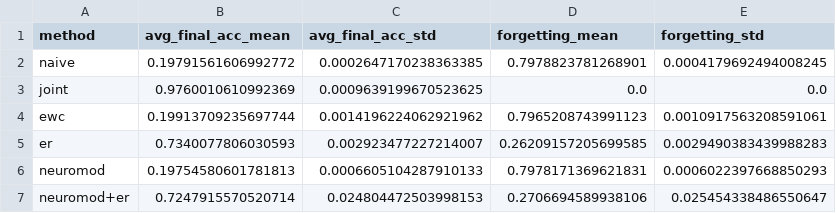
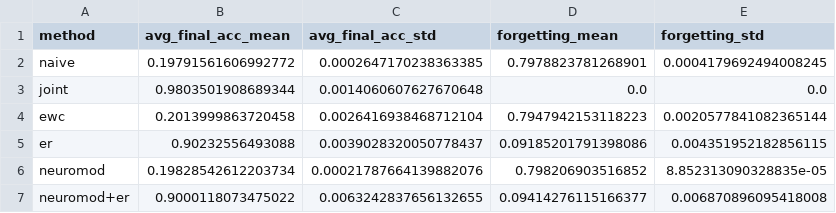
Before and after one commit to jaczao/neuromodulation, a CSV file: results/split_mnist_table.csv, drawn as a sheet.

Commit message:
Phase 7 re-run: final tables with Phase 6 best hyperparameters
Standard MNIST (lr=3e-4, epochs=20):
  vanilla MLP:  0.9796 ± 0.0008
  neuromod MLP: 0.9806 ± 0.0006  (+0.001, within noise)

Split MNIST CL (3 seeds, test seq seed=42):
  naive:        0.1979 ± 0.0003
  joint:        0.9804 ± 0.0014
  ewc:          0.2014 ± 0.0026  (confirms class-IL limitation)
  er:           0.9023 ± 0.0039  (buf=1000 vs 0.7340 with default buf=200)
  neuromod:     0.1983 ± 0.0002  (same as naive standalone, expected)
  neuromod+er:  0.9000 ± 0.0063  (comparable to er alone)

```diff
--- a/results/split_mnist_table.csv
+++ b/results/split_mnist_table.csv
@@ -2,6 +2,6 @@ method,avg_final_acc_mean,avg_final_acc_std,forgetting_mean,forgetting_std
 naive,0.19791561606992772,0.0002647170238363385,0.7978823781268901,0.0004179692494008245
-joint,0.9760010610992369,0.0009639199670523625,0.0,0.0
-ewc,0.19913709235697744,0.0014196224062921962,0.7965208743991123,0.0010917563208591061
-er,0.7340077806030593,0.002923477227214007,0.26209157205699585,0.0029490383439988283
-neuromod,0.19754580601781813,0.0006605104287910133,0.7978171369621831,0.0006022397668850293
-neuromod+er,0.7247915570520714,0.024804472503998153,0.2706694589938106,0.025454338486550647
+joint,0.9803501908689344,0.0014060607627670648,0.0,0.0
+ewc,0.2013999863720458,0.0026416938468712104,0.7947942153118223,0.0020577841082365144
+er,0.90232556493088,0.0039028320050778437,0.09185201791398086,0.004351952182856115
+neuromod,0.19828542612203734,0.00021787664139882076,0.798206903516852,8.852313090328835e-05
+neuromod+er,0.9000118073475022,0.0063242837656132655,0.09414276115166377,0.006870896095418008
```
Also changed, not shown: 3 other files.
